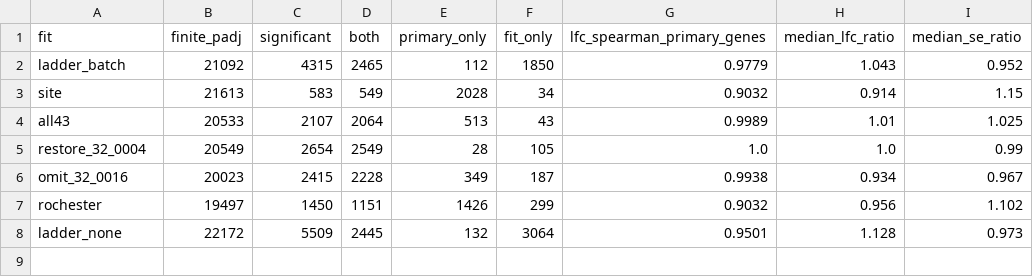
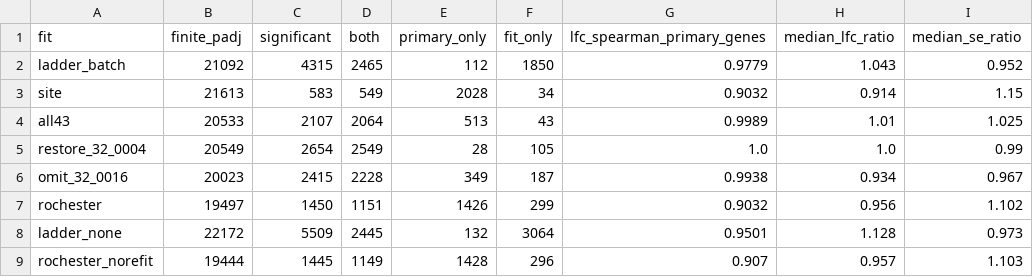
Before and after one commit to AI4Health-DAISY-LIG/AI4Transcriptomics_AI4OH_2026, a CSV file: practical/results/step3_de/track_b/sensitivity_comparison.csv, drawn as a sheet.

Commit message:
Add Rochester check without Cook's replacement and DUX4-score models (Track B)

```diff
--- a/practical/results/step3_de/track_b/sensitivity_comparison.csv
+++ b/practical/results/step3_de/track_b/sensitivity_comparison.csv
@@ -8 +8,2 @@ rochester,19497,1450,1151,1426,299,0.9032,0.956,1.102
 ladder_none,22172,5509,2445,132,3064,0.9501,1.128,0.973
+rochester_norefit,19444,1445,1149,1428,296,0.907,0.957,1.103
```
Also changed, not shown: 17 other files.
